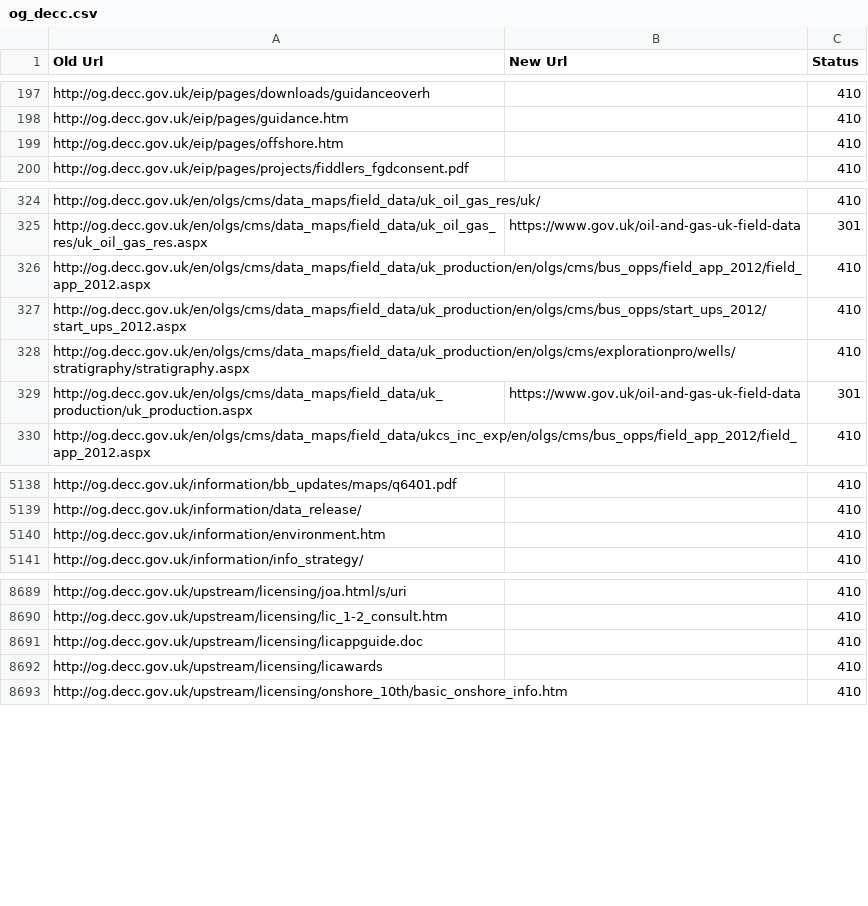
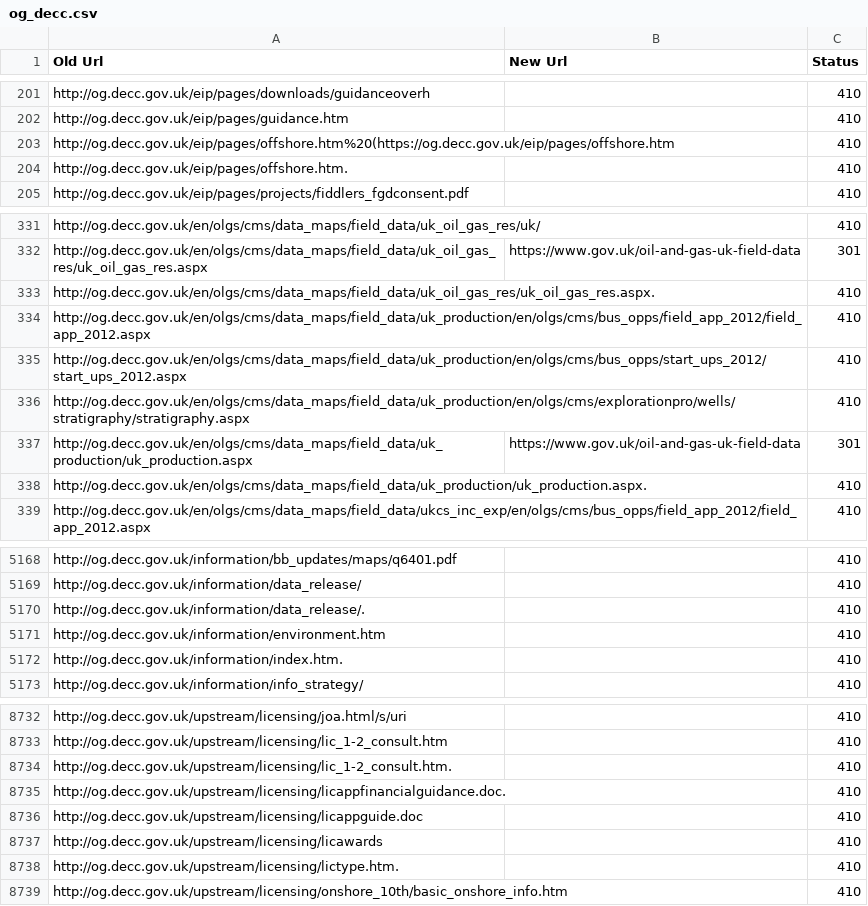
Before and after one commit to alphagov/transition-config, a CSV file: data/mappings/og_decc.csv, drawn as a sheet; only a part is shown, gaps mark what is left out; the diff covers the shown part only.

```diff
--- a/data/mappings/og_decc.csv
+++ b/data/mappings/og_decc.csv
@@ -198,3 +202,4 @@ http://og.decc.gov.uk/eip/pages/downloads/guidanceoverh,,410
 http://og.decc.gov.uk/eip/pages/guidance.htm,,410
-http://og.decc.gov.uk/eip/pages/offshore.htm,,410
+http://og.decc.gov.uk/eip/pages/offshore.htm%20(https://og.decc.gov.uk/eip/pages/offshore.htm,,410
+http://og.decc.gov.uk/eip/pages/offshore.htm.,,410
 http://og.decc.gov.uk/eip/pages/projects/fiddlers_fgdconsent.pdf,,410
@@ -325,2 +332,3 @@ http://og.decc.gov.uk/en/olgs/cms/data_maps/field_data/uk_oil_gas_res/uk/,,410
 http://og.decc.gov.uk/en/olgs/cms/data_maps/field_data/uk_oil_gas_res/uk_oil_gas_res.aspx,https://www.gov.uk/oil-and-gas-uk-field-data,301
+http://og.decc.gov.uk/en/olgs/cms/data_maps/field_data/uk_oil_gas_res/uk_oil_gas_res.aspx.,,410
 http://og.decc.gov.uk/en/olgs/cms/data_maps/field_data/uk_production/en/olgs/cms/bus_opps/field_app_2012/field_app_2012.aspx,,410
@@ -329,2 +337,3 @@ http://og.decc.gov.uk/en/olgs/cms/data_maps/field_data/uk_production/en/olgs/cms
 http://og.decc.gov.uk/en/olgs/cms/data_maps/field_data/uk_production/uk_production.aspx,https://www.gov.uk/oil-and-gas-uk-field-data,301
+http://og.decc.gov.uk/en/olgs/cms/data_maps/field_data/uk_production/uk_production.aspx.,,410
 http://og.decc.gov.uk/en/olgs/cms/data_maps/field_data/ukcs_inc_exp/en/olgs/cms/bus_opps/field_app_2012/field_app_2012.aspx,,410
@@ -5139,3 +5169,5 @@ http://og.decc.gov.uk/information/bb_updates/maps/q6401.pdf,,410
 http://og.decc.gov.uk/information/data_release/,,410
+http://og.decc.gov.uk/information/data_release/.,,410
 http://og.decc.gov.uk/information/environment.htm,,410
+http://og.decc.gov.uk/information/index.htm.,,410
 http://og.decc.gov.uk/information/info_strategy/,,410
@@ -8690,4 +8733,7 @@ http://og.decc.gov.uk/upstream/licensing/joa.html/s/uri,,410
 http://og.decc.gov.uk/upstream/licensing/lic_1-2_consult.htm,,410
+http://og.decc.gov.uk/upstream/licensing/lic_1-2_consult.htm.,,410
+http://og.decc.gov.uk/upstream/licensing/licappfinancialguidance.doc.,,410
 http://og.decc.gov.uk/upstream/licensing/licappguide.doc,,410
 http://og.decc.gov.uk/upstream/licensing/licawards,,410
+http://og.decc.gov.uk/upstream/licensing/lictype.htm.,,410
 http://og.decc.gov.uk/upstream/licensing/onshore_10th/basic_onshore_info.htm,,410
```
Also changed, not shown: 38 added rows and 14 edited cells elsewhere in this file, data/mappings/ago.csv, data/mappings/bis.csv, 3 other files.
